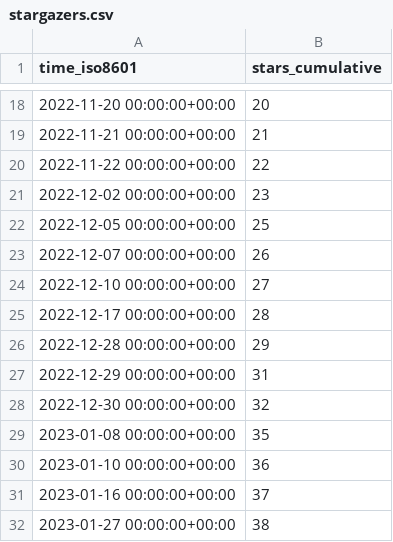
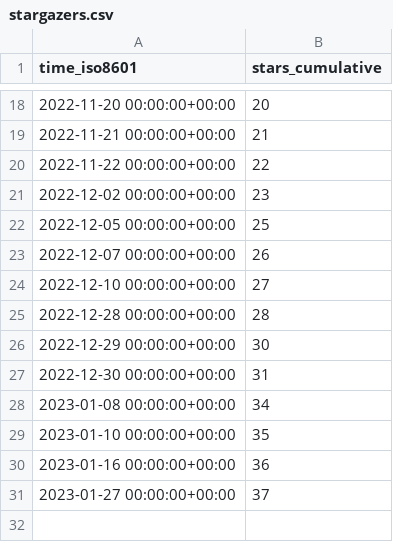
Before and after one commit to Fevol/obsidian-translate, a CSV file: Fevol/obsidian-translate/ghrs-data/stargazers.csv, drawn as a sheet; only a part is shown, gaps mark what is left out.

```diff
--- a/Fevol/obsidian-translate/ghrs-data/stargazers.csv
+++ b/Fevol/obsidian-translate/ghrs-data/stargazers.csv
@@ -24,9 +24,8 @@ time_iso8601,stars_cumulative
 2022-12-10 00:00:00+00:00,27
-2022-12-17 00:00:00+00:00,28
-2022-12-28 00:00:00+00:00,29
-2022-12-29 00:00:00+00:00,31
-2022-12-30 00:00:00+00:00,32
-2023-01-08 00:00:00+00:00,35
-2023-01-10 00:00:00+00:00,36
-2023-01-16 00:00:00+00:00,37
-2023-01-27 00:00:00+00:00,38
+2022-12-28 00:00:00+00:00,28
+2022-12-29 00:00:00+00:00,30
+2022-12-30 00:00:00+00:00,31
+2023-01-08 00:00:00+00:00,34
+2023-01-10 00:00:00+00:00,35
+2023-01-16 00:00:00+00:00,36
+2023-01-27 00:00:00+00:00,37
```
